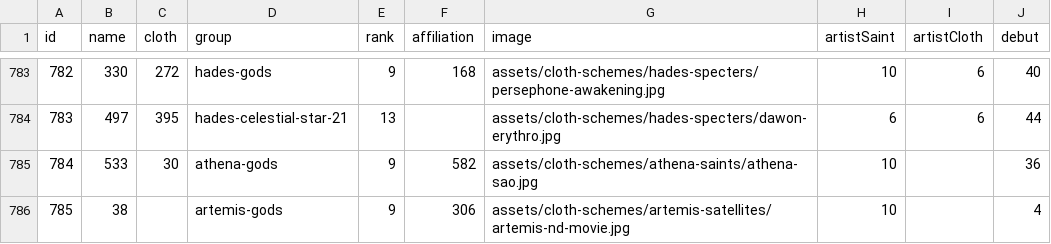
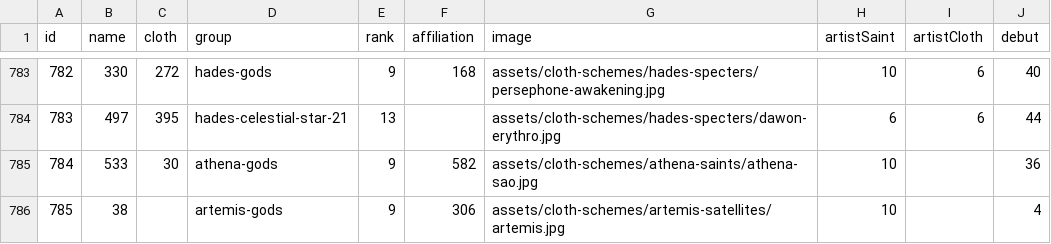
Before and after one commit to diegochagas/saint-seiya-api, a CSV file: backend/src/data/csv/saints.csv, drawn as a sheet; only a part is shown, gaps mark what is left out.

Commit message:
fix saints url

```diff
--- a/backend/src/data/csv/saints.csv
+++ b/backend/src/data/csv/saints.csv
@@ -785,2 +785,2 @@
 784,533,30,athena-gods,9,582,assets/cloth-schemes/athena-saints/athena-sao.jpg,10,,36
-785,38,,artemis-gods,9,306,assets/cloth-schemes/artemis-satellites/artemis-nd-movie.jpg,10,,4
+785,38,,artemis-gods,9,306,assets/cloth-schemes/artemis-satellites/artemis.jpg,10,,4
```
Also changed, not shown: 1 other file.
